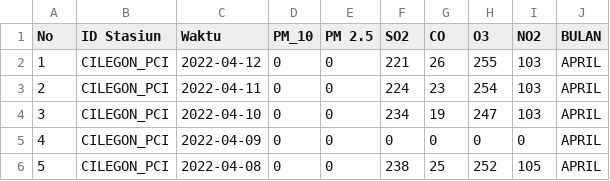
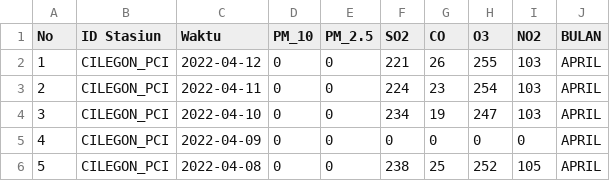
Before and after one commit to AlanFirdaus13/Datasheet, a CSV file: CILEGON-PCI NOVEMBER-APRIL 2022.csv, drawn as a sheet; only a part is shown.

Commit message:
Update CILEGON-PCI NOVEMBER-APRIL 2022.csv

```diff
--- a/CILEGON-PCI NOVEMBER-APRIL 2022.csv
+++ b/CILEGON-PCI NOVEMBER-APRIL 2022.csv
@@ -1,2 +1,2 @@
-No,ID Stasiun,Waktu,PM_10,PM 2.5,SO2,CO,O3,NO2,BULAN
+No,ID Stasiun,Waktu,PM_10,PM_2.5,SO2,CO,O3,NO2,BULAN
 1,CILEGON_PCI,2022-04-12,0,0,221,26,255,103,APRIL
```
